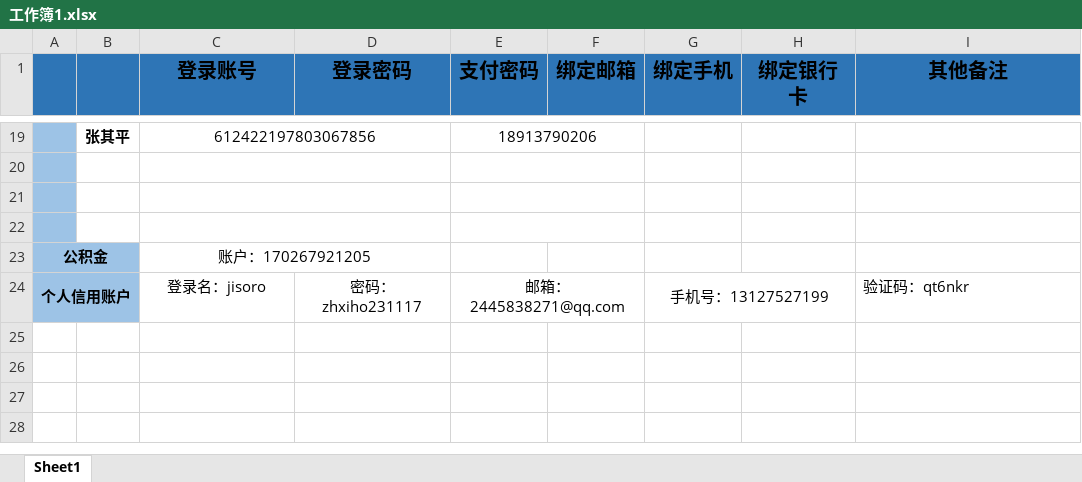
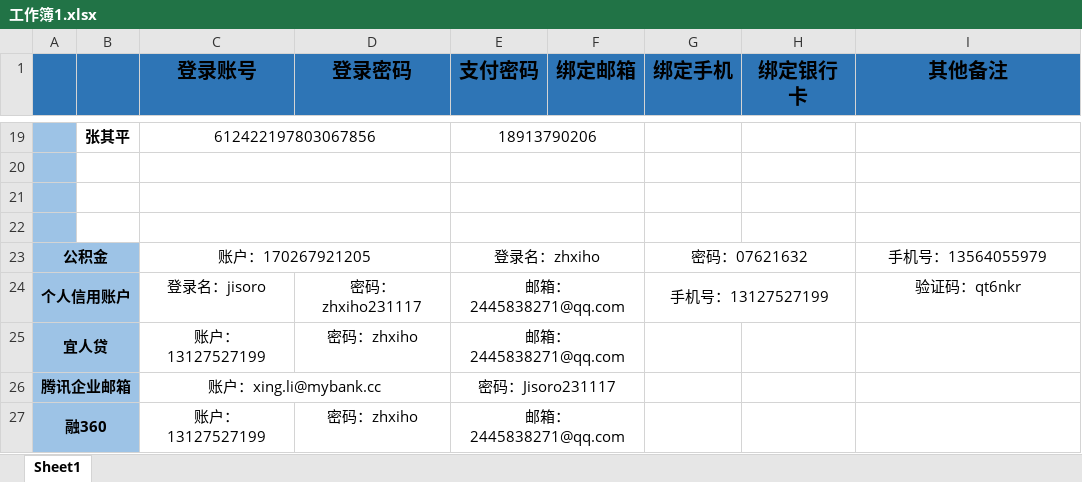
Before and after one commit to zhxiho/Learning-notes, an Excel workbook: 个人资料/工作簿1.xlsx, sheet Sheet1, drawn as a sheet; only a part is shown, gaps mark what is left out; values as stored, in another font and other column widths than the file's, no borders; the diff names each change by its address in the sheet, - before the commit and + after, or states it on an @@ line.

```diff
--- a/个人资料/工作簿1.xlsx (sheet Sheet1)
+++ b/个人资料/工作簿1.xlsx (sheet Sheet1)
-E23 (支付密码): (empty)
+E23 (支付密码): 登录名：zhxiho
+E23:F23 merged
-G23 (绑定手机): (empty)
+G23 (绑定手机): 密码：07621632
+G23:H23 merged
-I23 (其他备注): (empty)
+I23 (其他备注): 手机号：13564055979
-I24 alignment: left
+I24 alignment: center
+row 25: 宜人贷 |  | 账户：13127527199 | 密码：zhxiho | 邮箱：2445838271@qq.com
+row 26: 腾讯企业邮箱 |  | 账户：xing.li@mybank.cc |  | 密码：Jisoro231117
+row 27: 融360 |  | 账户：13127527199 | 密码：zhxiho | 邮箱：2445838271@qq.com
```
Also changed, not shown: 17 other files.
